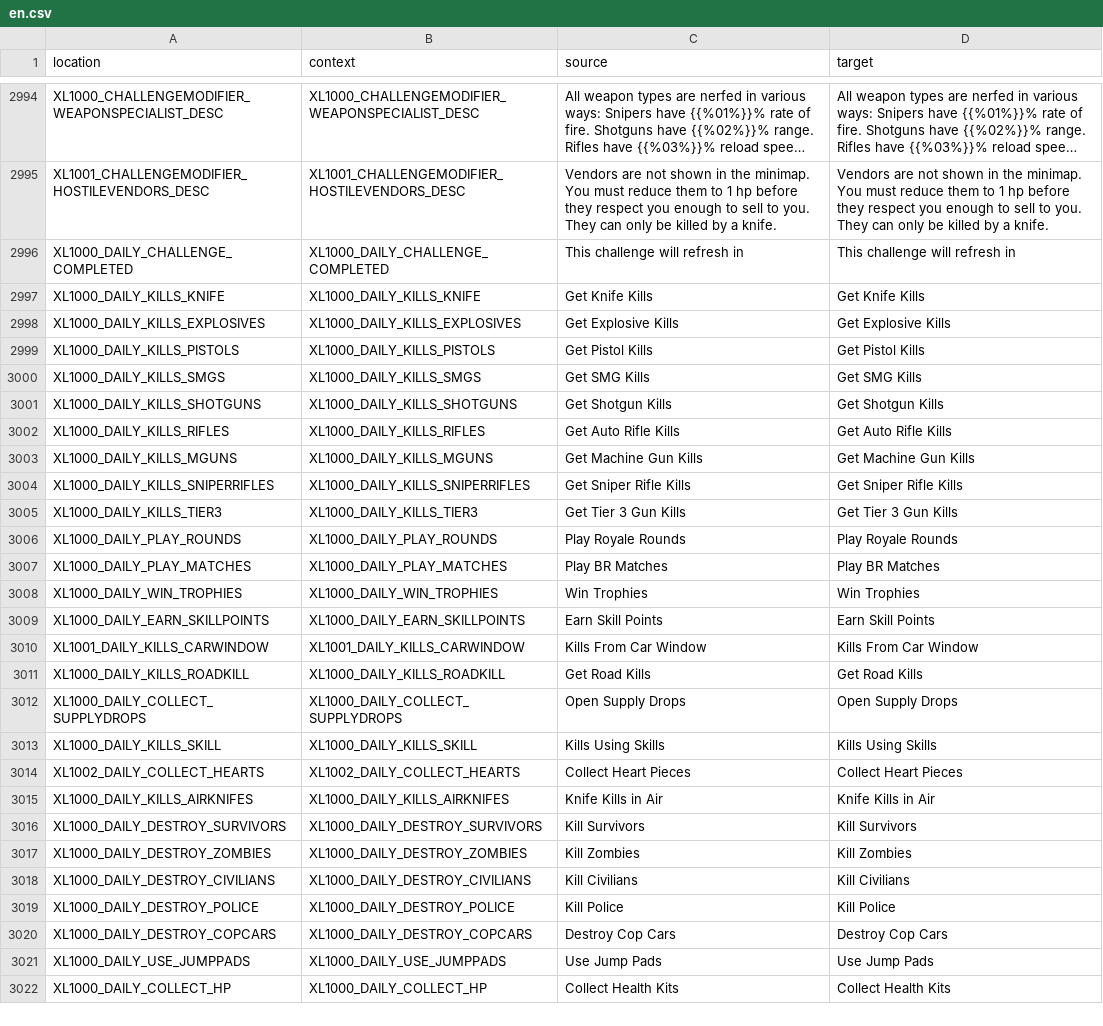
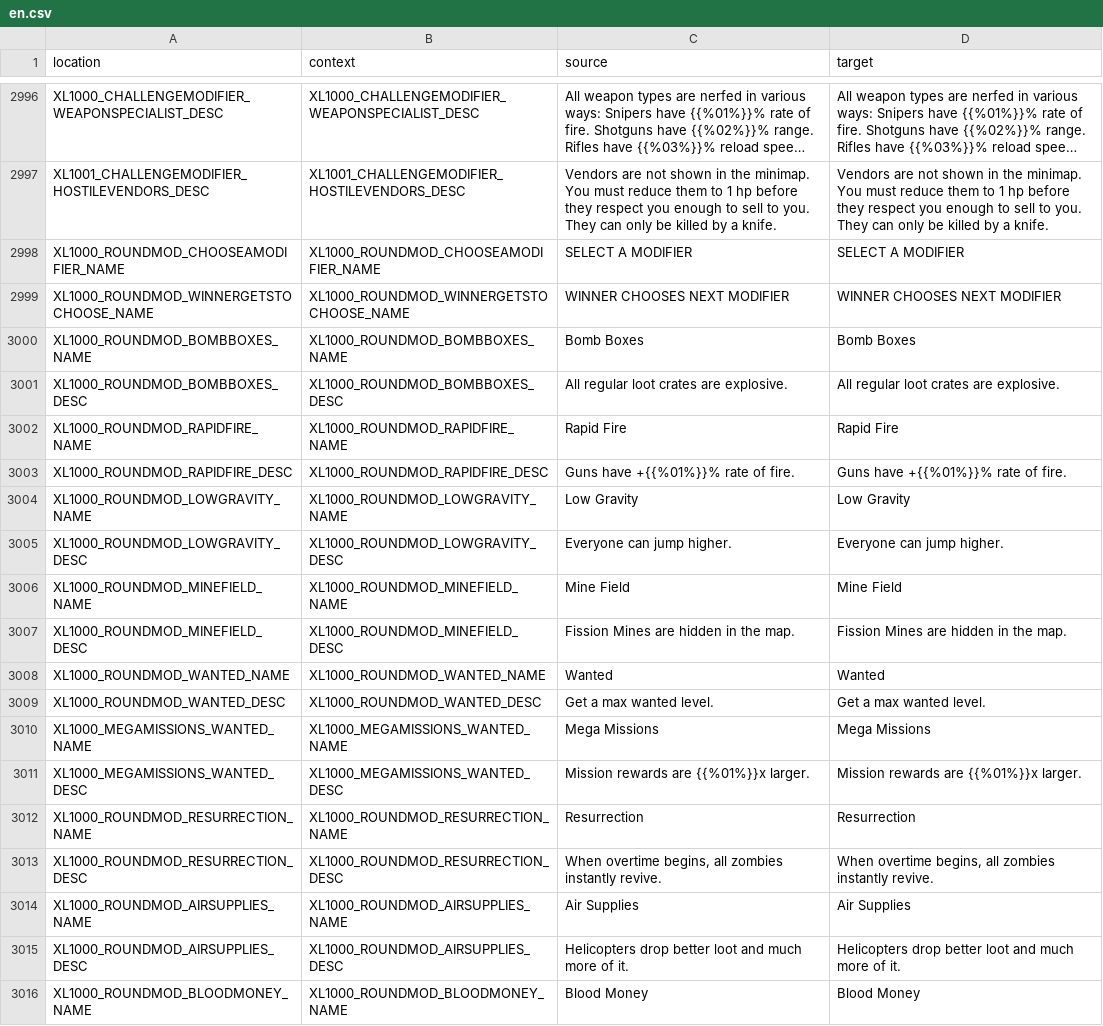
Before and after one commit to bencelot/GeneshiftTranslations, a CSV file: en.csv, drawn as a sheet; only a part is shown, gaps mark what is left out; the shorter side is filled out with more unchanged rows; long unchanged cells end in …; the diff covers the shown part only; the diff names each change by its address in the sheet, - before the commit and + after, or states it on an @@ line.

```diff
--- a/en.csv
+++ b/en.csv
+row 2998: XL1000_ROUNDMOD_CHOOSEAMODIFIER_NAME | XL1000_ROUNDMOD_CHOOSEAMODIFIER_NAME | SELECT A MODIFIER | SELECT A MODIFIER
+row 2999: XL1000_ROUNDMOD_WINNERGETSTOCHOOSE_NAME | XL1000_ROUNDMOD_WINNERGETSTOCHOOSE_NAME | WINNER CHOOSES NEXT MODIFIER | WINNER CHOOSES NEXT MODIFIER
+row 3000: XL1000_ROUNDMOD_BOMBBOXES_NAME | XL1000_ROUNDMOD_BOMBBOXES_NAME | Bomb Boxes | Bomb Boxes
+row 3001: XL1000_ROUNDMOD_BOMBBOXES_DESC | XL1000_ROUNDMOD_BOMBBOXES_DESC | All regular loot crates are explosive. | All regular loot crates are explosive.
+row 3002: XL1000_ROUNDMOD_RAPIDFIRE_NAME | XL1000_ROUNDMOD_RAPIDFIRE_NAME | Rapid Fire | Rapid Fire
+row 3003: XL1000_ROUNDMOD_RAPIDFIRE_DESC | XL1000_ROUNDMOD_RAPIDFIRE_DESC | Guns have +{{%01%}}% rate of fire. | Guns have +{{%01%}}% rate of fire.
+row 3004: XL1000_ROUNDMOD_LOWGRAVITY_NAME | XL1000_ROUNDMOD_LOWGRAVITY_NAME | Low Gravity | Low Gravity
+row 3005: XL1000_ROUNDMOD_LOWGRAVITY_DESC | XL1000_ROUNDMOD_LOWGRAVITY_DESC | Everyone can jump higher. | Everyone can jump higher.
+row 3006: XL1000_ROUNDMOD_MINEFIELD_NAME | XL1000_ROUNDMOD_MINEFIELD_NAME | Mine Field | Mine Field
+row 3007: XL1000_ROUNDMOD_MINEFIELD_DESC | XL1000_ROUNDMOD_MINEFIELD_DESC | Fission Mines are hidden in the map. | Fission Mines are hidden in the map.
+row 3008: XL1000_ROUNDMOD_WANTED_NAME | XL1000_ROUNDMOD_WANTED_NAME | Wanted | Wanted
+row 3009: XL1000_ROUNDMOD_WANTED_DESC | XL1000_ROUNDMOD_WANTED_DESC | Get a max wanted level. | Get a max wanted level.
+row 3010: XL1000_MEGAMISSIONS_WANTED_NAME | XL1000_MEGAMISSIONS_WANTED_NAME | Mega Missions | Mega Missions
+row 3011: XL1000_MEGAMISSIONS_WANTED_DESC | XL1000_MEGAMISSIONS_WANTED_DESC | Mission rewards are {{%01%}}x larger. | Mission rewards are {{%01%}}x larger.
+row 3012: XL1000_ROUNDMOD_RESURRECTION_NAME | XL1000_ROUNDMOD_RESURRECTION_NAME | Resurrection | Resurrection
+row 3013: XL1000_ROUNDMOD_RESURRECTION_DESC | XL1000_ROUNDMOD_RESURRECTION_DESC | When overtime begins, all zombies instantly revive. | When overtime begins, all zombies instantly revive.
+row 3014: XL1000_ROUNDMOD_AIRSUPPLIES_NAME | XL1000_ROUNDMOD_AIRSUPPLIES_NAME | Air Supplies | Air Supplies
+row 3015: XL1000_ROUNDMOD_AIRSUPPLIES_DESC | XL1000_ROUNDMOD_AIRSUPPLIES_DESC | Helicopters drop better loot and much more of it. | Helicopters drop better loot and much more of it.
+row 3016: XL1000_ROUNDMOD_BLOODMONEY_NAME | XL1000_ROUNDMOD_BLOODMONEY_NAME | Blood Money | Blood Money
```
Also changed, not shown: 11 added rows and 14 edited cells elsewhere in this file, de.csv, es_AR.csv, 4 other files.
